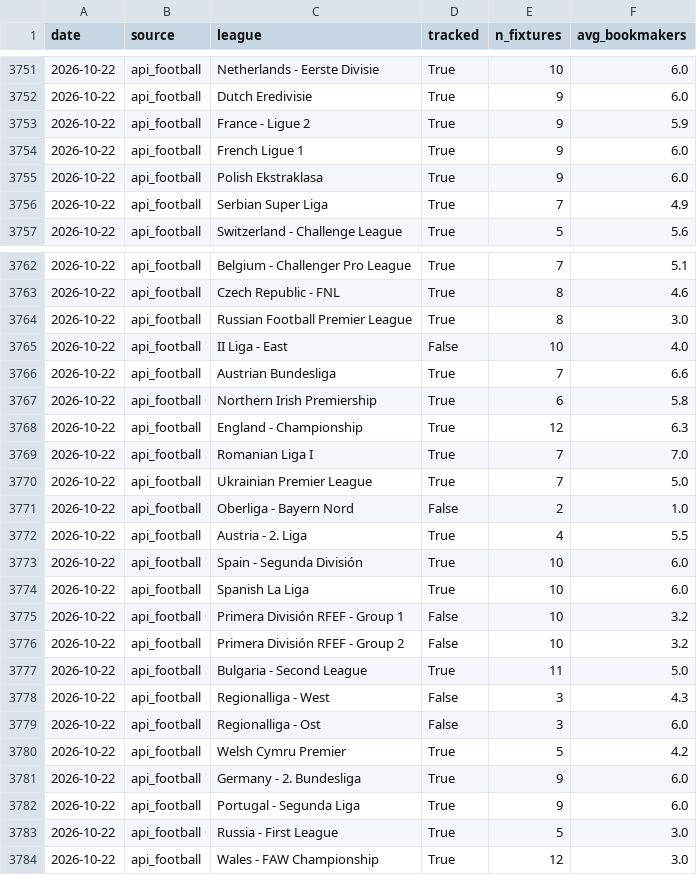
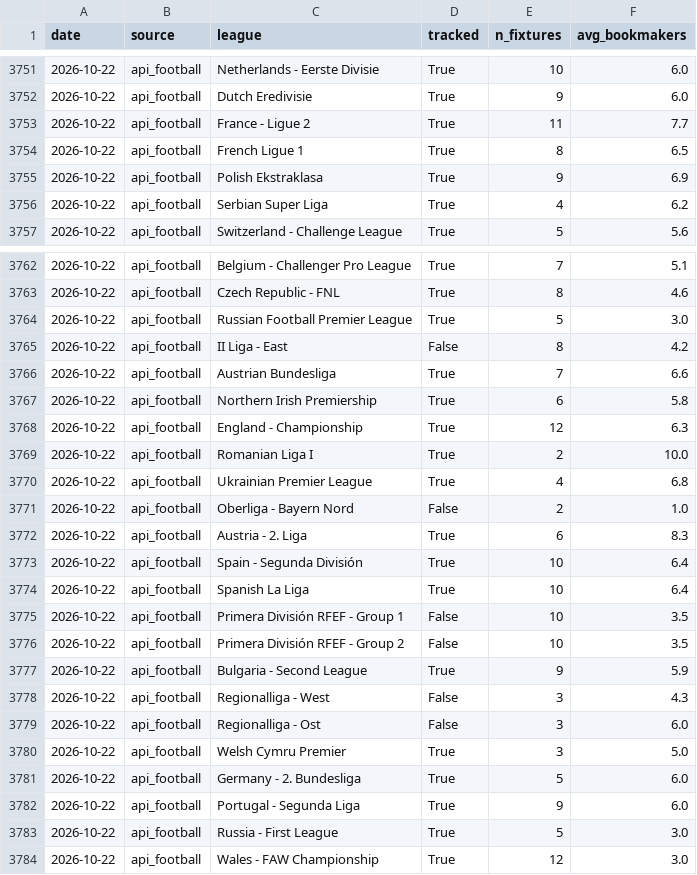
Before and after one commit to SmudgeYorkshire/footrankings, a CSV file: odds_coverage/comparison_log.csv, drawn as a sheet; only a part is shown, gaps mark what is left out; the diff covers the shown part only.

```diff
--- a/odds_coverage/comparison_log.csv
+++ b/odds_coverage/comparison_log.csv
@@ -3752,6 +3752,6 @@ date,source,league,tracked,n_fixtures,avg_bookmakers
 2026-10-22,api_football,Dutch Eredivisie,True,9,6.0
-2026-10-22,api_football,France - Ligue 2,True,9,5.9
-2026-10-22,api_football,French Ligue 1,True,9,6.0
-2026-10-22,api_football,Polish Ekstraklasa,True,9,6.0
-2026-10-22,api_football,Serbian Super Liga,True,7,4.9
+2026-10-22,api_football,France - Ligue 2,True,11,7.7
+2026-10-22,api_football,French Ligue 1,True,8,6.5
+2026-10-22,api_football,Polish Ekstraklasa,True,9,6.9
+2026-10-22,api_football,Serbian Super Liga,True,4,6.2
 2026-10-22,api_football,Switzerland - Challenge League,True,5,5.6
@@ -3763,4 +3763,4 @@ date,source,league,tracked,n_fixtures,avg_bookmakers
 2026-10-22,api_football,Czech Republic - FNL,True,8,4.6
-2026-10-22,api_football,Russian Football Premier League,True,8,3.0
-2026-10-22,api_football,II Liga - East,False,10,4.0
+2026-10-22,api_football,Russian Football Premier League,True,5,3.0
+2026-10-22,api_football,II Liga - East,False,8,4.2
 2026-10-22,api_football,Austrian Bundesliga,True,7,6.6
@@ -3768,15 +3768,15 @@ date,source,league,tracked,n_fixtures,avg_bookmakers
 2026-10-22,api_football,England - Championship,True,12,6.3
-2026-10-22,api_football,Romanian Liga I,True,7,7.0
-2026-10-22,api_football,Ukrainian Premier League,True,7,5.0
+2026-10-22,api_football,Romanian Liga I,True,2,10.0
+2026-10-22,api_football,Ukrainian Premier League,True,4,6.8
 2026-10-22,api_football,Oberliga - Bayern Nord,False,2,1.0
-2026-10-22,api_football,Austria - 2. Liga,True,4,5.5
-2026-10-22,api_football,Spain - Segunda División,True,10,6.0
-2026-10-22,api_football,Spanish La Liga,True,10,6.0
-2026-10-22,api_football,Primera División RFEF - Group 1,False,10,3.2
-2026-10-22,api_football,Primera División RFEF - Group 2,False,10,3.2
-2026-10-22,api_football,Bulgaria - Second League,True,11,5.0
+2026-10-22,api_football,Austria - 2. Liga,True,6,8.3
+2026-10-22,api_football,Spain - Segunda División,True,10,6.4
+2026-10-22,api_football,Spanish La Liga,True,10,6.4
+2026-10-22,api_football,Primera División RFEF - Group 1,False,10,3.5
+2026-10-22,api_football,Primera División RFEF - Group 2,False,10,3.5
+2026-10-22,api_football,Bulgaria - Second League,True,9,5.9
 2026-10-22,api_football,Regionalliga - West,False,3,4.3
 2026-10-22,api_football,Regionalliga - Ost,False,3,6.0
-2026-10-22,api_football,Welsh Cymru Premier,True,5,4.2
-2026-10-22,api_football,Germany - 2. Bundesliga,True,9,6.0
+2026-10-22,api_football,Welsh Cymru Premier,True,3,5.0
+2026-10-22,api_football,Germany - 2. Bundesliga,True,5,6.0
 2026-10-22,api_football,Portugal - Segunda Liga,True,9,6.0
```
Also changed, not shown: 3 added rows, 3 removed rows and 56 edited cells elsewhere in this file, ratings/club_rating_adjustments.csv, 2 other files.
